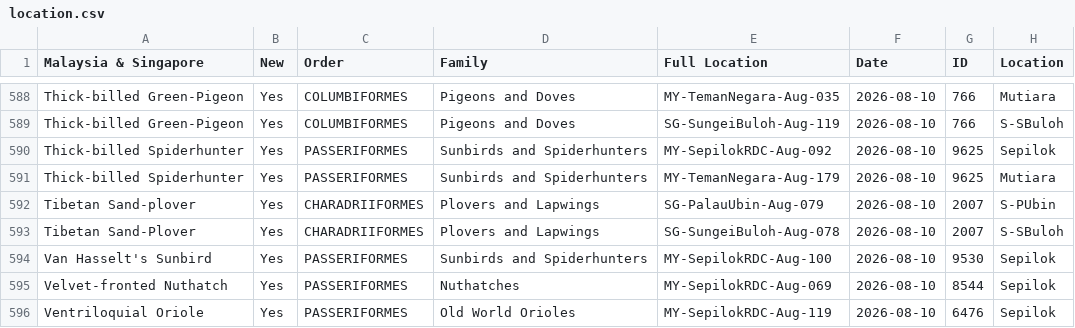
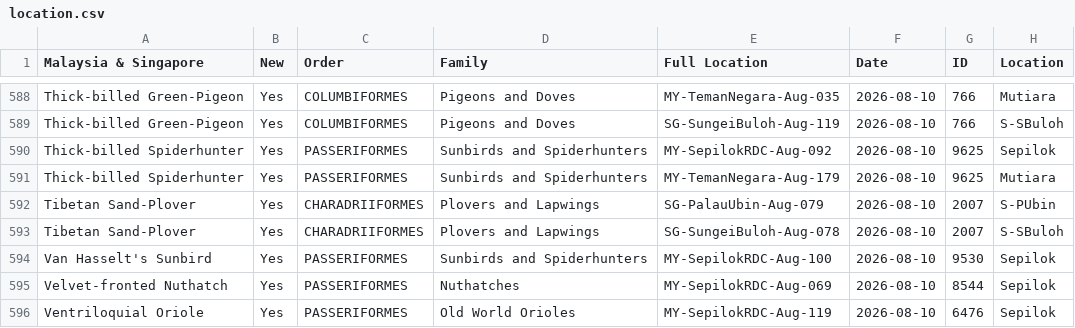
Before and after one commit to ecam1660/travel-planning, a CSV file: location.csv, drawn as a sheet; only a part is shown, gaps mark what is left out; the diff names each change by its address in the sheet, - before the commit and + after, or states it on an @@ line.

Commit message:
Update CSV

```diff
--- a/location.csv
+++ b/location.csv
-A592 (Malaysia & Singapore): Tibetan Sand-plover
+A592 (Malaysia & Singapore): Tibetan Sand-Plover
```
